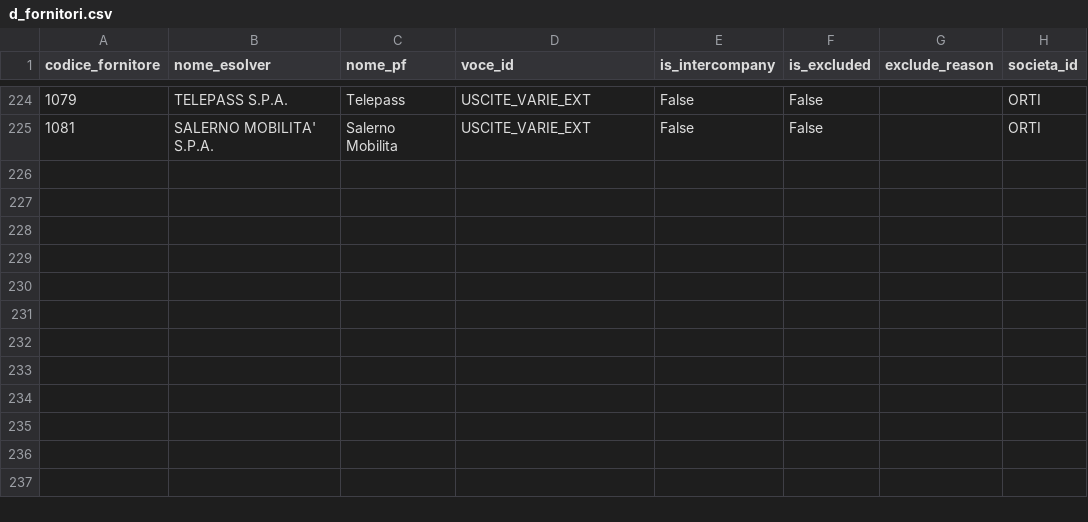
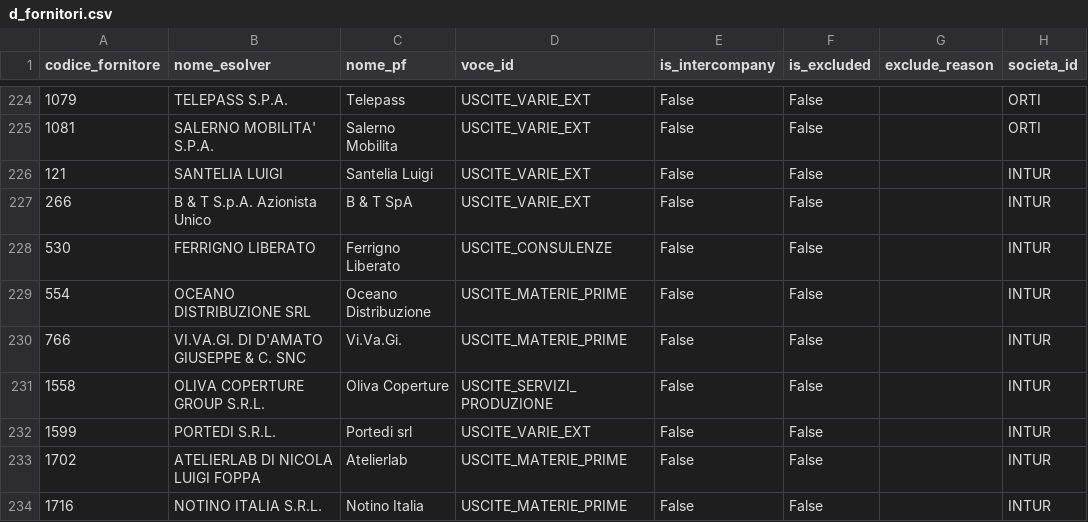
Before and after one commit to ste-hue/hotelops, a CSV file: core/bq/dimensioni/d_fornitori.csv, drawn as a sheet; only a part is shown, gaps mark what is left out; the diff names each change by its address in the sheet, - before the commit and + after, or states it on an @@ line.

```diff
--- a/core/bq/dimensioni/d_fornitori.csv
+++ b/core/bq/dimensioni/d_fornitori.csv
+row 226: 121 | SANTELIA LUIGI | Santelia Luigi | USCITE_VARIE_EXT | False | False |  | INTUR
+row 227: 266 | B & T S.p.A. Azionista Unico | B & T SpA | USCITE_VARIE_EXT | False | False |  | INTUR
+row 228: 530 | FERRIGNO LIBERATO | Ferrigno Liberato | USCITE_CONSULENZE | False | False |  | INTUR
+row 229: 554 | OCEANO DISTRIBUZIONE SRL | Oceano Distribuzione | USCITE_MATERIE_PRIME | False | False |  | INTUR
+row 230: 766 | VI.VA.GI. DI D'AMATO GIUSEPPE & C. SNC | Vi.Va.Gi. | USCITE_MATERIE_PRIME | False | False |  | INTUR
+row 231: 1558 | OLIVA COPERTURE GROUP S.R.L. | Oliva Coperture | USCITE_SERVIZI_PRODUZIONE | False | False |  | INTUR
+row 232: 1599 | PORTEDI S.R.L. | Portedi srl | USCITE_VARIE_EXT | False | False |  | INTUR
+row 233: 1702 | ATELIERLAB DI NICOLA LUIGI FOPPA | Atelierlab | USCITE_MATERIE_PRIME | False | False |  | INTUR
+row 234: 1716 | NOTINO ITALIA S.R.L. | Notino Italia | USCITE_MATERIE_PRIME | False | False |  | INTUR
```
